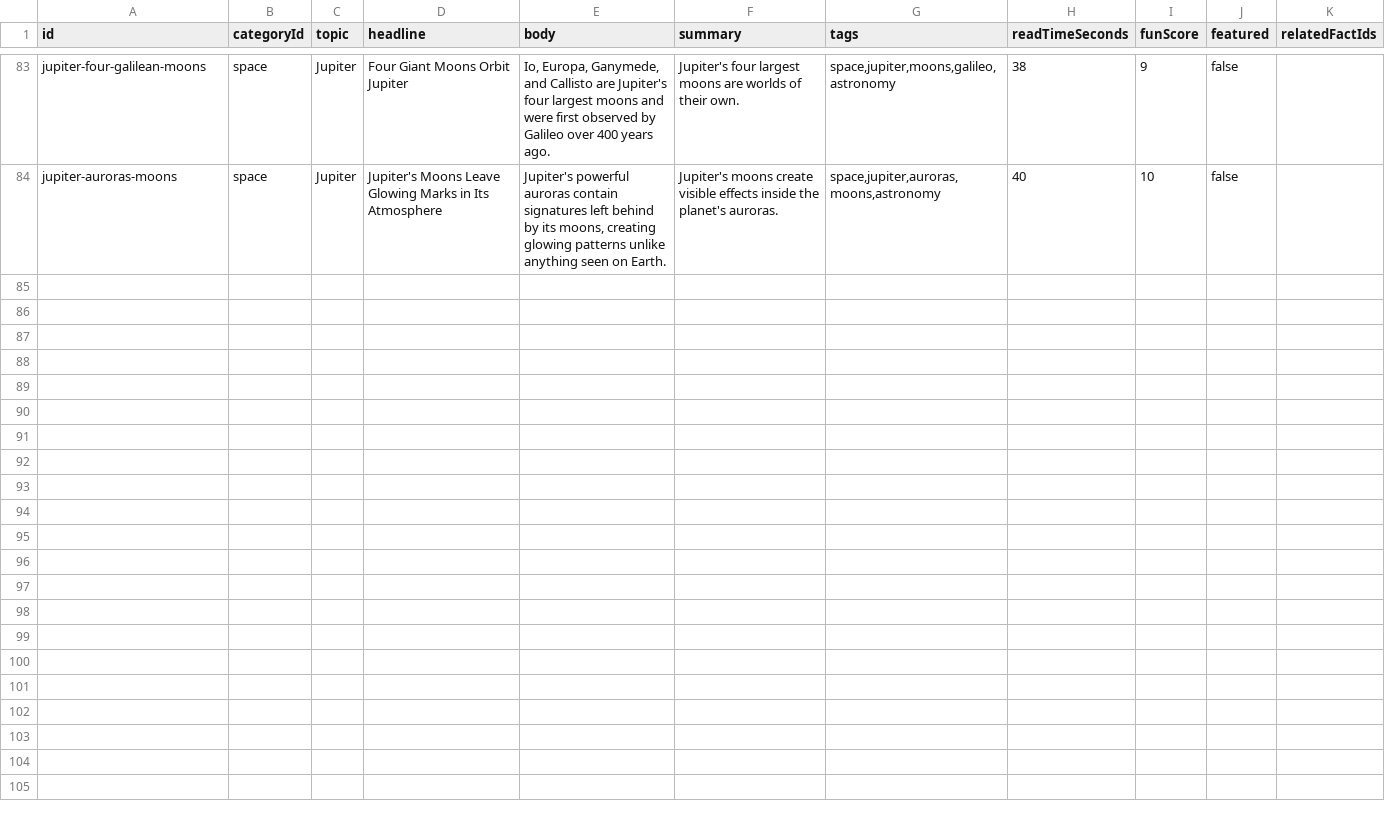
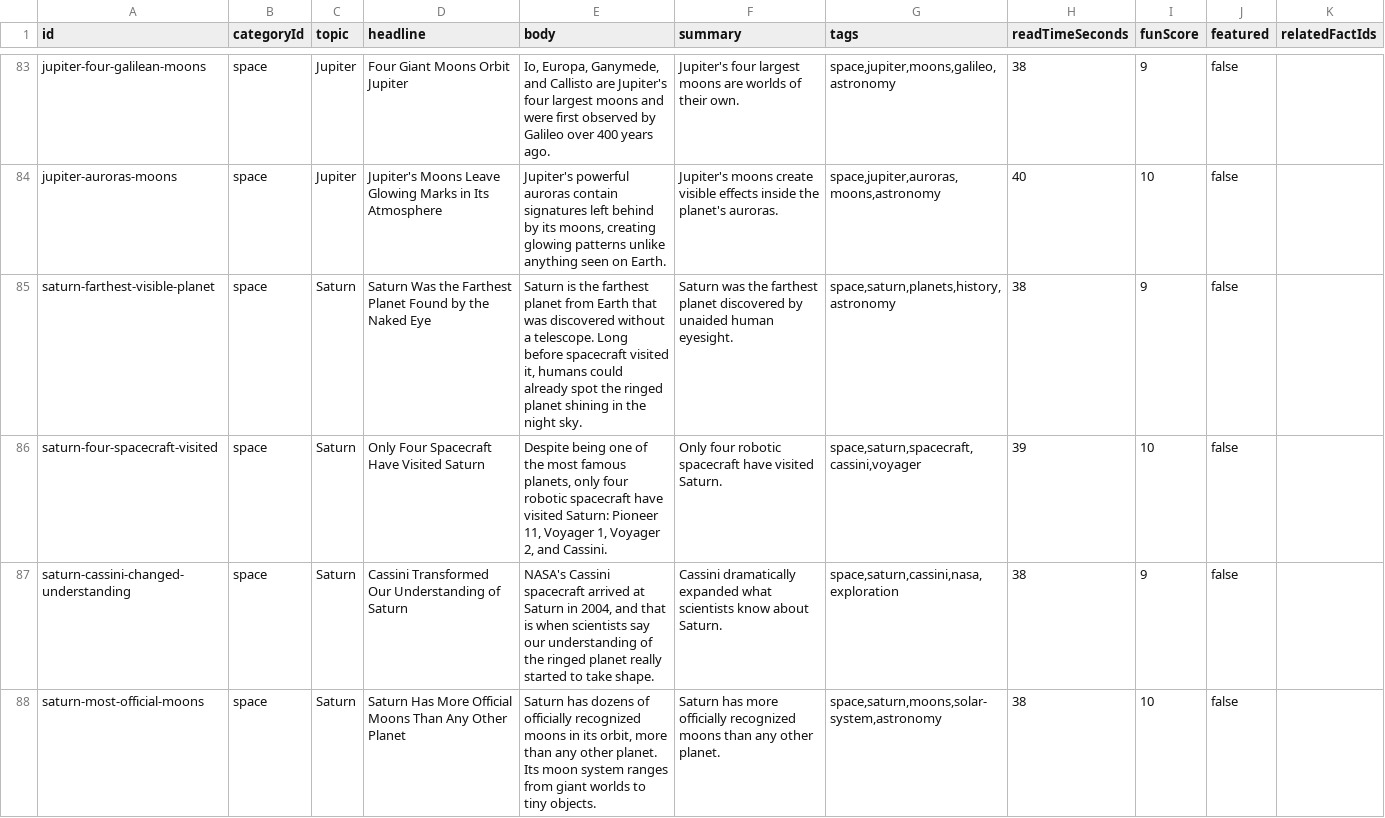
Before and after one commit to xaviersalazar/nib-content-workflow, a CSV file: approved-content/approved-facts.csv, drawn as a sheet; only a part is shown, gaps mark what is left out; the diff covers the shown part only.

Commit message:
adding more space facts

```diff
--- a/approved-content/approved-facts.csv
+++ b/approved-content/approved-facts.csv
@@ -84 +84,5 @@ jupiter-four-galilean-moons,space,Jupiter,"Four Giant Moons Orbit Jupiter","Io,
 jupiter-auroras-moons,space,Jupiter,"Jupiter's Moons Leave Glowing Marks in Its Atmosphere","Jupiter's powerful auroras contain signatures left behind by its moons, creating glowing patterns unlike anything seen on Earth.","Jupiter's moons create visible effects inside the planet's auroras.","space,jupiter,auroras,moons,astronomy",40,10,false,""
+saturn-farthest-visible-planet,space,Saturn,"Saturn Was the Farthest Planet Found by the Naked Eye","Saturn is the farthest planet from Earth that was discovered without a telescope. Long before spacecraft visited it, humans could already spot the ringed planet shining in the night sky.","Saturn was the farthest planet discovered by unaided human eyesight.","space,saturn,planets,history,astronomy",38,9,false,""
+saturn-four-spacecraft-visited,space,Saturn,"Only Four Spacecraft Have Visited Saturn","Despite being one of the most famous planets, only four robotic spacecraft have visited Saturn: Pioneer 11, Voyager 1, Voyager 2, and Cassini.","Only four robotic spacecraft have visited Saturn.","space,saturn,spacecraft,cassini,voyager",39,10,false,""
+saturn-cassini-changed-understanding,space,Saturn,"Cassini Transformed Our Understanding of Saturn","NASA's Cassini spacecraft arrived at Saturn in 2004, and that is when scientists say our understanding of the ringed planet really started to take shape.","Cassini dramatically expanded what scientists know about Saturn.","space,saturn,cassini,nasa,exploration",38,9,false,""
+saturn-most-official-moons,space,Saturn,"Saturn Has More Official Moons Than Any Other Planet","Saturn has dozens of officially recognized moons in its orbit, more than any other planet. Its moon system ranges from giant worlds to tiny objects.","Saturn has more officially recognized moons than any other planet.","space,saturn,moons,solar-system,astronomy",38,10,false,""
```
Also changed, not shown: 10 added rows elsewhere in this file, source-registry/sources.csv, 3 other files.
